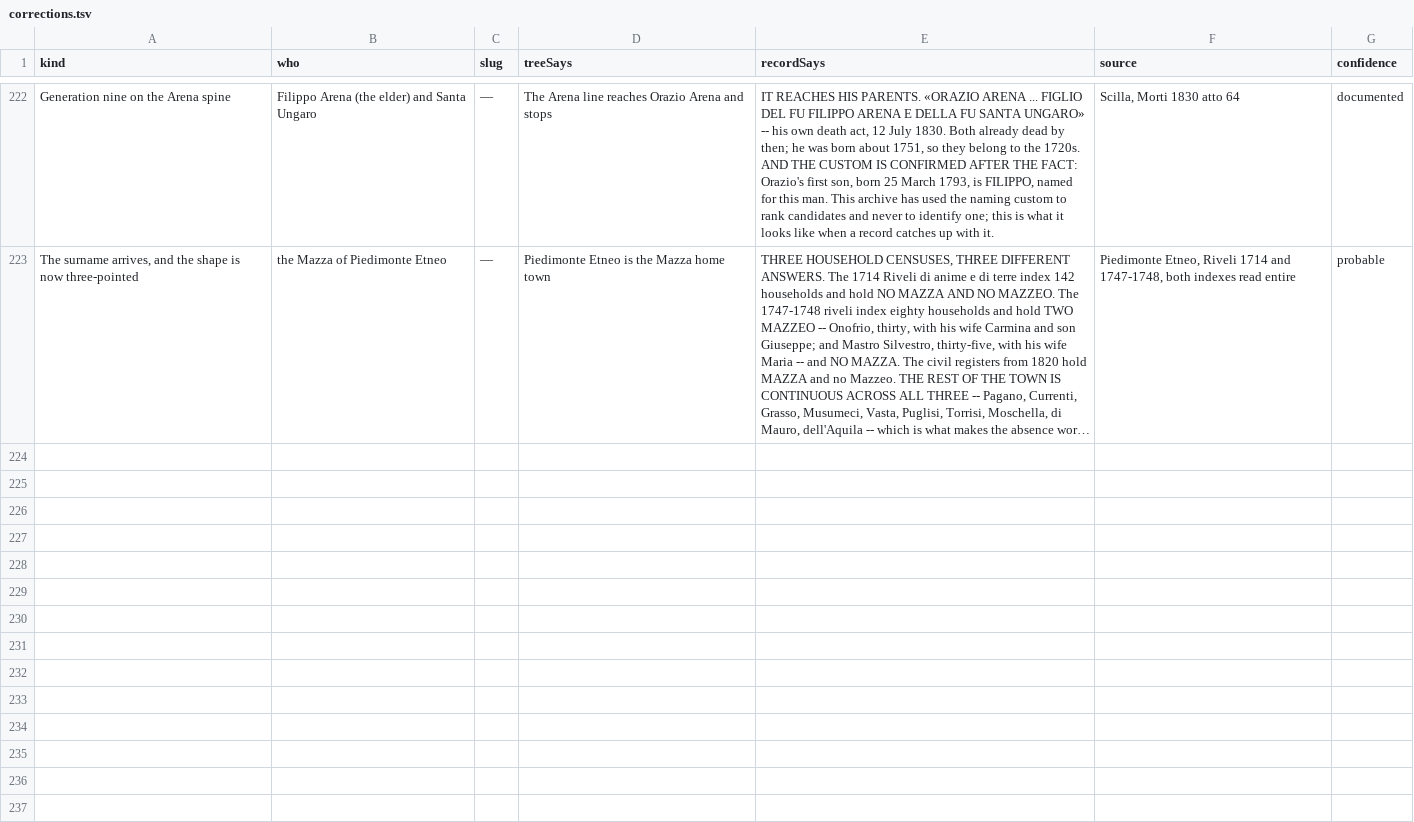
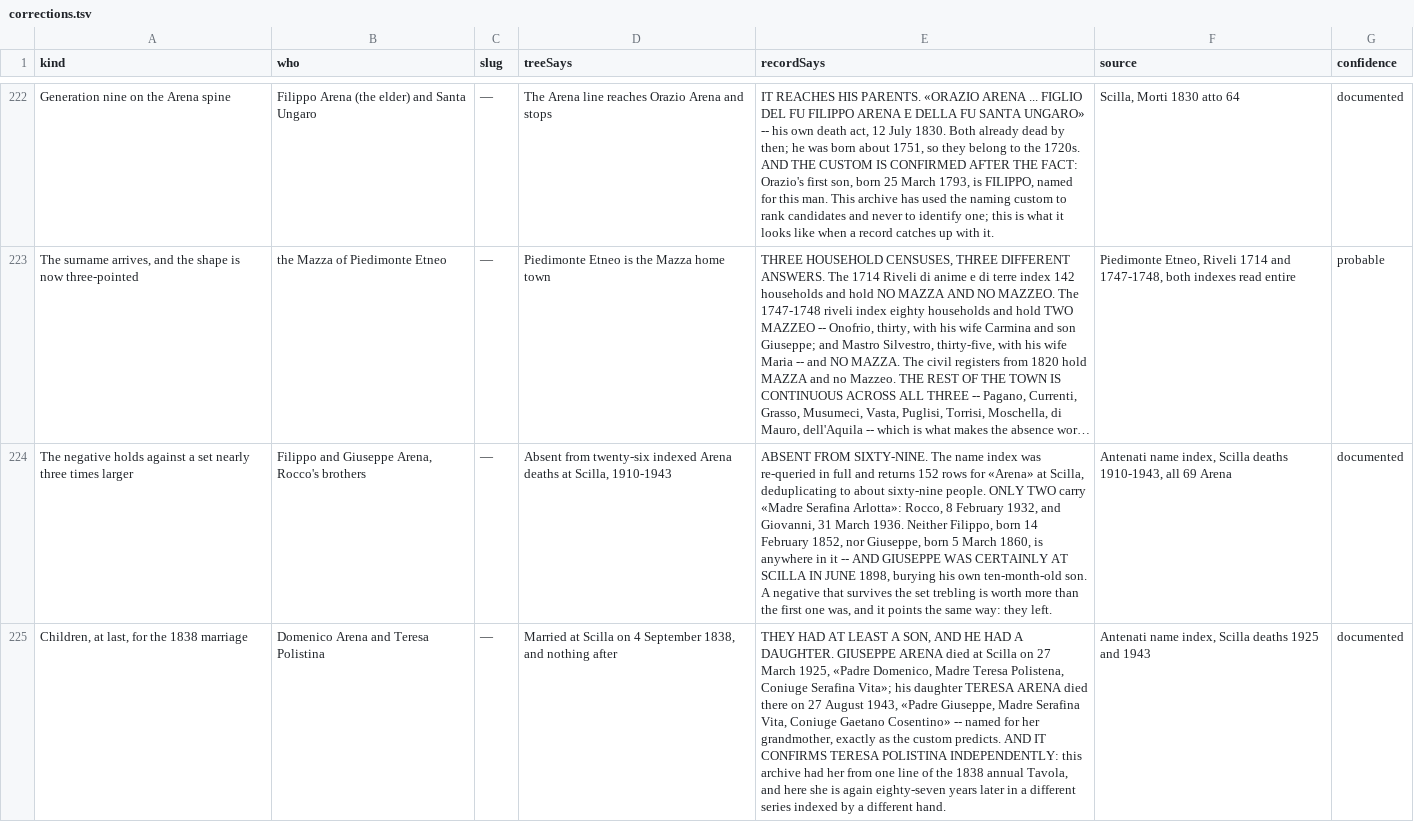
Before and after one commit to daviddef/TheMazza, a TSV file: data/corrections.tsv, drawn as a sheet; only a part is shown, gaps mark what is left out; long unchanged cells end in …; the diff names each change by its address in the sheet, - before the commit and + after, or states it on an @@ line.

```diff
--- a/data/corrections.tsv
+++ b/data/corrections.tsv
+row 224: The negative holds against a set nearly three times larger | Filippo and Giuseppe Arena, Rocco's brothers | — | Absent from twenty-six indexed Arena deaths at Scilla, 1910-1943 | ABSENT FROM SIXTY-NINE. The name index was re-queried in full and returns 152 rows for «Arena» at Scilla, deduplicating to about sixty-nine people. ONLY TWO carry «Madre Serafina Arlotta»: Rocco, 8 February 1932, and Giovanni, 31 March 1936. Neither Filippo, born 14 February 1852, nor Giuseppe, born 5 March 1860, is anywhere in it -- AND GIUSEPPE WAS CERTAINLY AT SCILLA IN JUNE 1898, burying his own ten-month-old son. A negative that survives the set trebling is worth more than the first one was, and it points the same way: they left. | Antenati name index, Scilla deaths 1910-1943, all 69 Arena | documented
+row 225: Children, at last, for the 1838 marriage | Domenico Arena and Teresa Polistina | — | Married at Scilla on 4 September 1838, and nothing after | THEY HAD AT LEAST A SON, AND HE HAD A DAUGHTER. GIUSEPPE ARENA died at Scilla on 27 March 1925, «Padre Domenico, Madre Teresa Polistena, Coniuge Serafina Vita»; his daughter TERESA ARENA died there on 27 August 1943, «Padre Giuseppe, Madre Serafina Vita, Coniuge Gaetano Cosentino» -- named for her grandmother, exactly as the custom predicts. AND IT CONFIRMS TERESA POLISTINA INDEPENDENTLY: this archive had her from one line of the 1838 annual Tavola, and here she is again eighty-seven years later in a different series indexed by a different hand. | Antenati name index, Scilla deaths 1925 and 1943 | documented
```
Also changed, not shown: data/documented-additions.tsv, data/searched.tsv, 7 other files.
